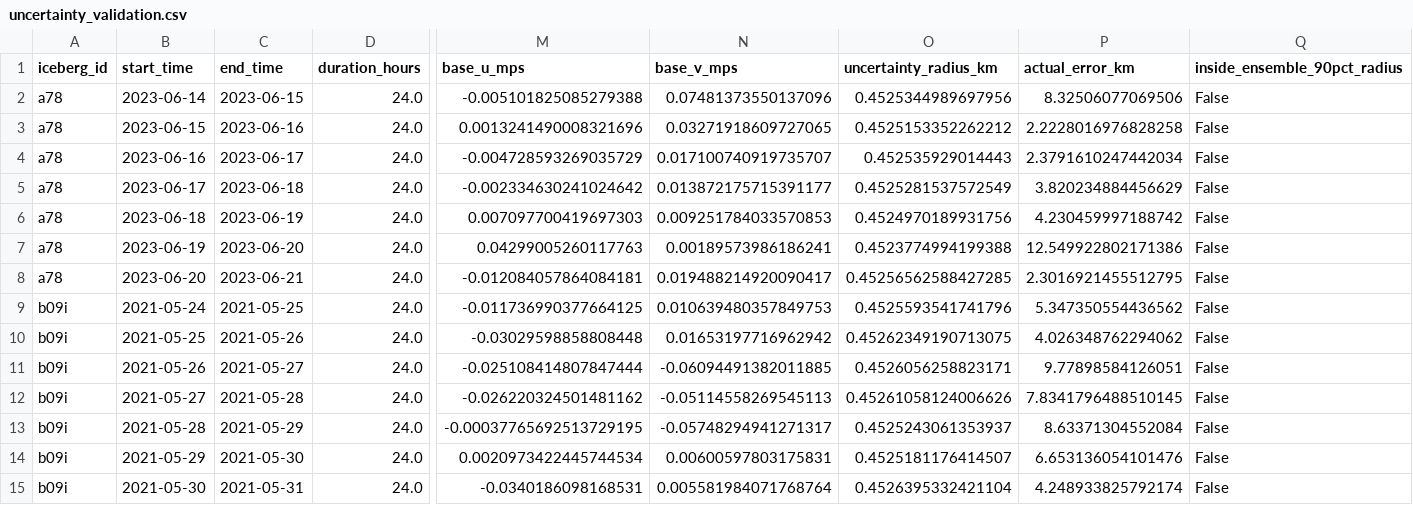
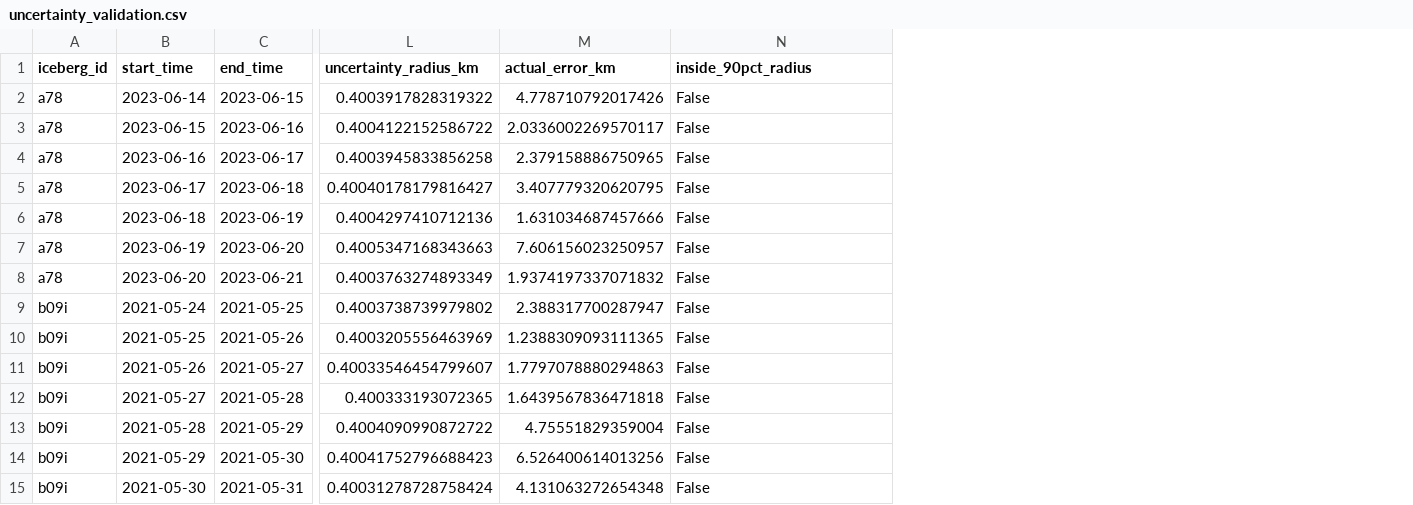
Before and after one commit to Aviral-P/SIH26059, a CSV file: data/catalog/uncertainty_validation.csv, drawn as a sheet; only a part is shown, gaps mark what is left out; removed rows and columns are numbered as before the commit, all else as after; the diff covers the shown part only; the diff names each change by its address in the sheet, - before the commit and + after, or states it on an @@ line.

```diff
--- a/data/catalog/uncertainty_validation.csv
+++ b/data/catalog/uncertainty_validation.csv
-column D (duration_hours), rows 2-15: all 24.0
-column M (base_u_mps), rows 2-15: -0.005101825085279388 | 0.0013241490008321696 | -0.004728593269035729 | -0.002334630241024642 | 0.007097700419697303 | 0.04299005260117763 | -0.012084057864084181 | -0.011736990377664125 | -0.03029598858808448 | -0.025108414807847444 | -0.026220324501481162 | -0.00037765692513729195 | 0.0020973422445744534 | -0.0340186098168531
-column N (base_v_mps), rows 2-15: 0.07481373550137096 | 0.03271918609727065 | 0.017100740919735707 | 0.013872175715391177 | 0.009251784033570853 | 0.00189573986186241 | 0.019488214920090417 | 0.010639480357849753 | 0.01653197716962942 | -0.06094491382011885 | -0.05114558269545113 | -0.05748294941271317 | 0.00600597803175831 | 0.005581984071768764
-N1: inside_ensemble_90pct_radius
+N1: inside_90pct_radius
-L2 (uncertainty_radius_km): 0.4525344989697956
+L2 (uncertainty_radius_km): 0.4003917828319322
-M2 (actual_error_km): 8.32506077069506
+M2 (actual_error_km): 4.778710792017426
-L3 (uncertainty_radius_km): 0.4525153352262212
+L3 (uncertainty_radius_km): 0.4004122152586722
-M3 (actual_error_km): 2.2228016976828258
+M3 (actual_error_km): 2.0336002269570117
-L4 (uncertainty_radius_km): 0.452535929014443
+L4 (uncertainty_radius_km): 0.4003945833856258
-M4 (actual_error_km): 2.3791610247442034
+M4 (actual_error_km): 2.379158886750965
-L5 (uncertainty_radius_km): 0.4525281537572549
+L5 (uncertainty_radius_km): 0.40040178179816427
-M5 (actual_error_km): 3.820234884456629
+M5 (actual_error_km): 3.407779320620795
-L6 (uncertainty_radius_km): 0.4524970189931756
+L6 (uncertainty_radius_km): 0.4004297410712136
-M6 (actual_error_km): 4.230459997188742
+M6 (actual_error_km): 1.631034687457666
-L7 (uncertainty_radius_km): 0.4523774994199388
+L7 (uncertainty_radius_km): 0.4005347168343663
-M7 (actual_error_km): 12.549922802171386
+M7 (actual_error_km): 7.606156023250957
-L8 (uncertainty_radius_km): 0.45256562588427285
+L8 (uncertainty_radius_km): 0.4003763274893349
-M8 (actual_error_km): 2.3016921455512795
+M8 (actual_error_km): 1.9374197337071832
-L9 (uncertainty_radius_km): 0.4525593541741796
+L9 (uncertainty_radius_km): 0.4003738739979802
-M9 (actual_error_km): 5.347350554436562
+M9 (actual_error_km): 2.388317700287947
-L10 (uncertainty_radius_km): 0.45262349190713075
+L10 (uncertainty_radius_km): 0.4003205556463969
-M10 (actual_error_km): 4.026348762294062
+M10 (actual_error_km): 1.2388309093111365
-L11 (uncertainty_radius_km): 0.4526056258823171
+L11 (uncertainty_radius_km): 0.40033546454799607
-M11 (actual_error_km): 9.77898584126051
+M11 (actual_error_km): 1.7797078880294863
-L12 (uncertainty_radius_km): 0.45261058124006626
+L12 (uncertainty_radius_km): 0.400333193072365
-M12 (actual_error_km): 7.8341796488510145
+M12 (actual_error_km): 1.6439567836471818
-L13 (uncertainty_radius_km): 0.4525243061353937
+L13 (uncertainty_radius_km): 0.4004090990872722
-M13 (actual_error_km): 8.63371304552084
+M13 (actual_error_km): 4.75551829359004
-L14 (uncertainty_radius_km): 0.4525181176414507
+L14 (uncertainty_radius_km): 0.40041752796688423
-M14 (actual_error_km): 6.653136054101476
+M14 (actual_error_km): 6.526400614013256
-L15 (uncertainty_radius_km): 0.4526395332421104
+L15 (uncertainty_radius_km): 0.40031278728758424
-M15 (actual_error_km): 4.248933825792174
+M15 (actual_error_km): 4.131063272654348
```
Also changed, not shown: 89 edited cells elsewhere in this file, 12 other files.
